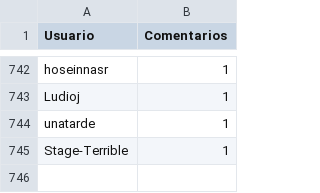
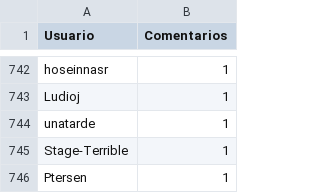
Before and after one commit to JPZV/rChileRandom-Bot, a CSV file: weekly/2022_22_comments.csv, drawn as a sheet; only a part is shown, gaps mark what is left out.

```diff
--- a/weekly/2022_22_comments.csv
+++ b/weekly/2022_22_comments.csv
@@ -745 +745,2 @@ unatarde,1
 Stage-Terrible,1
+Ptersen,1
```
Also changed, not shown: Users_comments.csv, weekly/current_comments.csv, 2 other files.
